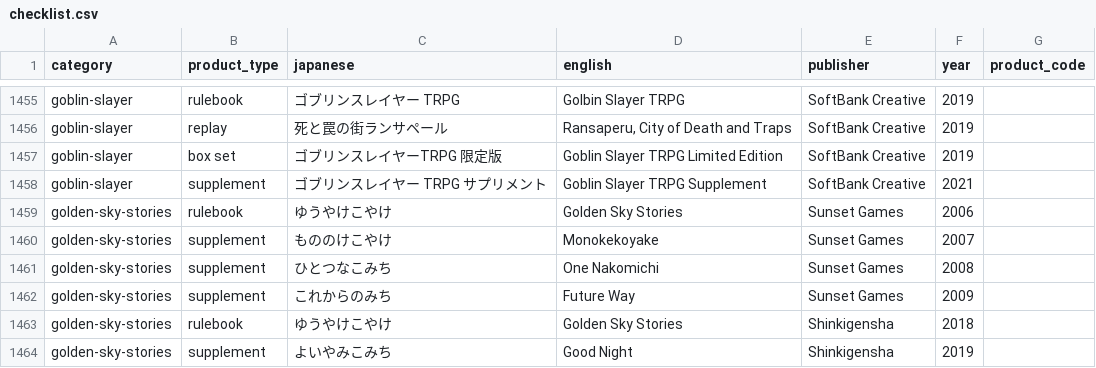
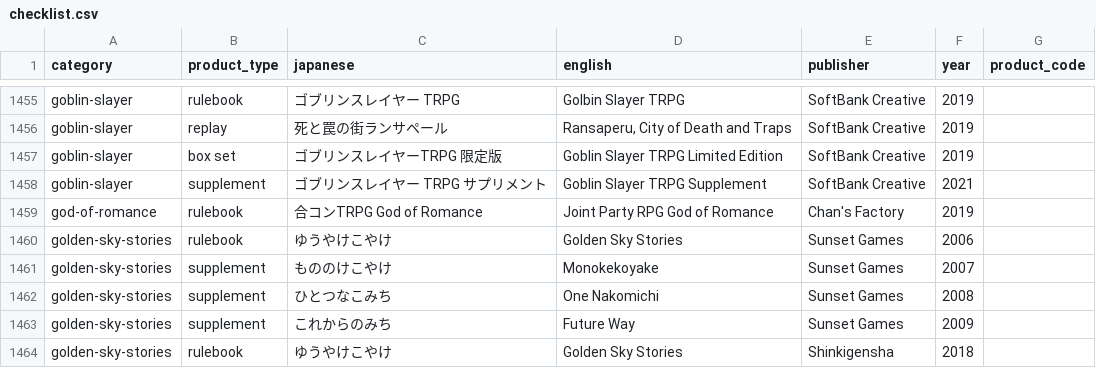
Before and after one commit to weatherspud/japanese-collectors-list, a CSV file: checklist.csv, drawn as a sheet; only a part is shown, gaps mark what is left out; the shorter side is filled out with more unchanged rows; the diff names each change by its address in the sheet, - before the commit and + after, or states it on an @@ line.

Commit message:
god of romance

```diff
--- a/checklist.csv
+++ b/checklist.csv
+row 1459: god-of-romance | rulebook | 合コンTRPG God of Romance | Joint Party RPG God of Romance | Chan's Factory | 2019
```
Also changed, not shown: 4 other files.
